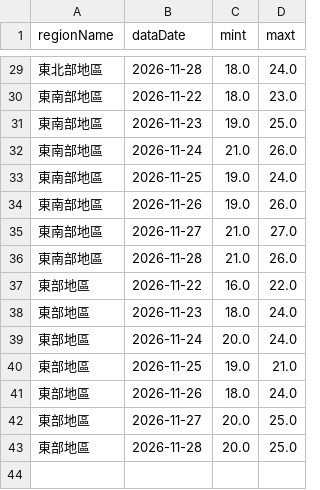
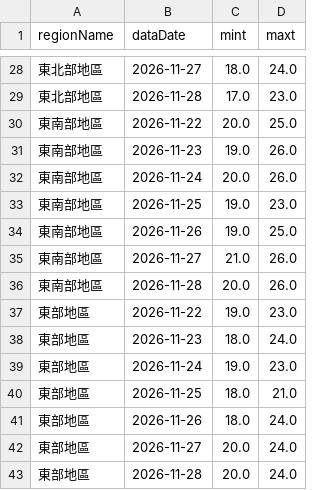
Before and after one commit to A0966411725-png/HW1-CWA-Weather, a CSV file: weather_data.csv, drawn as a sheet; only a part is shown, gaps mark what is left out; the diff covers the shown part only.

```diff
--- a/weather_data.csv
+++ b/weather_data.csv
@@ -29,15 +28,16 @@
-東北部地區,2026-11-28,18.0,24.0
-東南部地區,2026-11-22,18.0,23.0
-東南部地區,2026-11-23,19.0,25.0
-東南部地區,2026-11-24,21.0,26.0
-東南部地區,2026-11-25,19.0,24.0
-東南部地區,2026-11-26,19.0,26.0
-東南部地區,2026-11-27,21.0,27.0
-東南部地區,2026-11-28,21.0,26.0
-東部地區,2026-11-22,16.0,22.0
+東北部地區,2026-11-27,18.0,24.0
+東北部地區,2026-11-28,17.0,23.0
+東南部地區,2026-11-22,20.0,25.0
+東南部地區,2026-11-23,19.0,26.0
+東南部地區,2026-11-24,20.0,26.0
+東南部地區,2026-11-25,19.0,23.0
+東南部地區,2026-11-26,19.0,25.0
+東南部地區,2026-11-27,21.0,26.0
+東南部地區,2026-11-28,20.0,26.0
+東部地區,2026-11-22,19.0,23.0
 東部地區,2026-11-23,18.0,24.0
-東部地區,2026-11-24,20.0,24.0
-東部地區,2026-11-25,19.0,21.0
+東部地區,2026-11-24,19.0,23.0
+東部地區,2026-11-25,18.0,21.0
 東部地區,2026-11-26,18.0,24.0
-東部地區,2026-11-27,20.0,25.0
-東部地區,2026-11-28,20.0,25.0
+東部地區,2026-11-27,20.0,24.0
+東部地區,2026-11-28,20.0,24.0
```
Also changed, not shown: 1 removed row and 20 edited cells elsewhere in this file, 1 other file.
